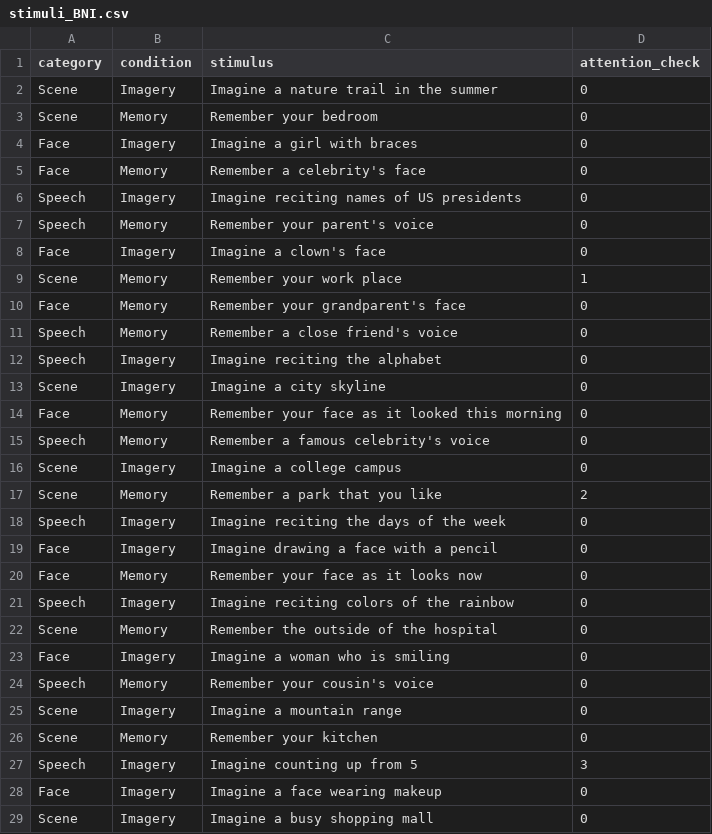
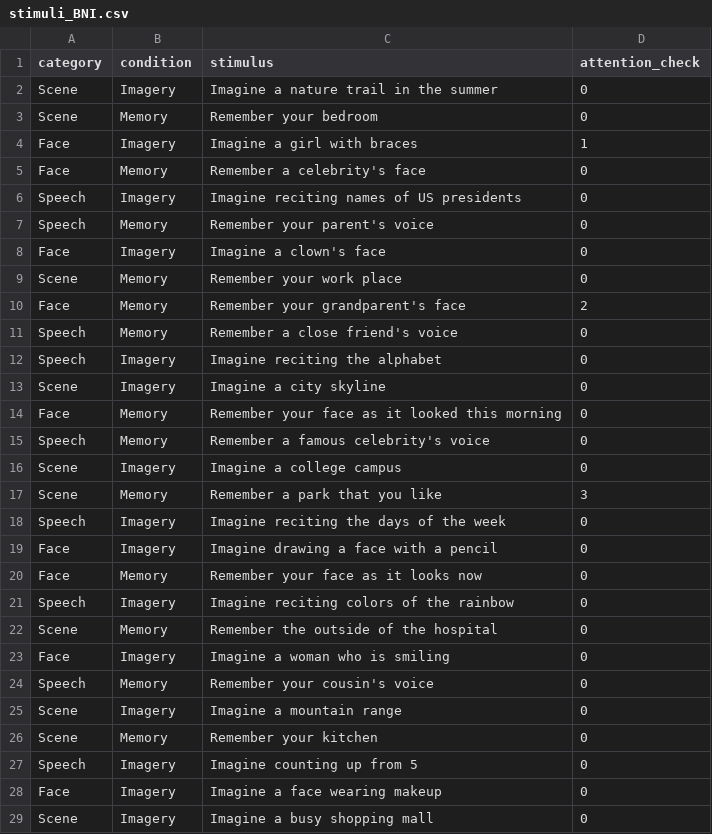
Before and after one commit to nlanderson9/VividOnline, a CSV file: stimuli_BNI.csv, drawn as a sheet; only a part is shown.

Commit message:
Altered attention checks

```diff
--- a/stimuli_BNI.csv
+++ b/stimuli_BNI.csv
@@ -3,3 +3,3 @@ Scene,Imagery,Imagine a nature trail in the summer,0
 Scene,Memory,Remember your bedroom,0
-Face,Imagery,Imagine a girl with braces,0
+Face,Imagery,Imagine a girl with braces,1
 Face,Memory,Remember a celebrity's face,0
@@ -8,4 +8,4 @@ Speech,Memory,Remember your parent's voice,0
 Face,Imagery,Imagine a clown's face,0
-Scene,Memory,Remember your work place,1
-Face,Memory,Remember your grandparent's face,0
+Scene,Memory,Remember your work place,0
+Face,Memory,Remember your grandparent's face,2
 Speech,Memory,Remember a close friend's voice,0
@@ -16,3 +16,3 @@ Speech,Memory,Remember a famous celebrity's voice,0
 Scene,Imagery,Imagine a college campus,0
-Scene,Memory,Remember a park that you like,2
+Scene,Memory,Remember a park that you like,3
 Speech,Imagery,Imagine reciting the days of the week,0
@@ -26,3 +26,3 @@ Scene,Imagery,Imagine a mountain range,0
 Scene,Memory,Remember your kitchen,0
-Speech,Imagery,Imagine counting up from 5,3
+Speech,Imagery,Imagine counting up from 5,0
 Face,Imagery,Imagine a face wearing makeup,0
```
